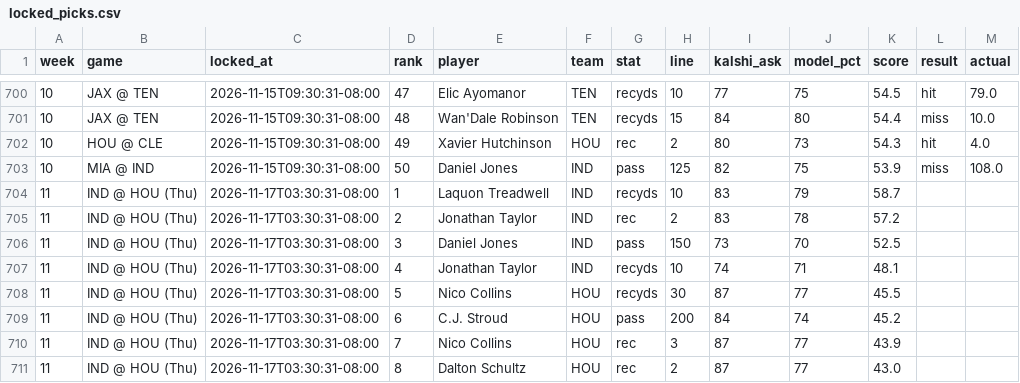
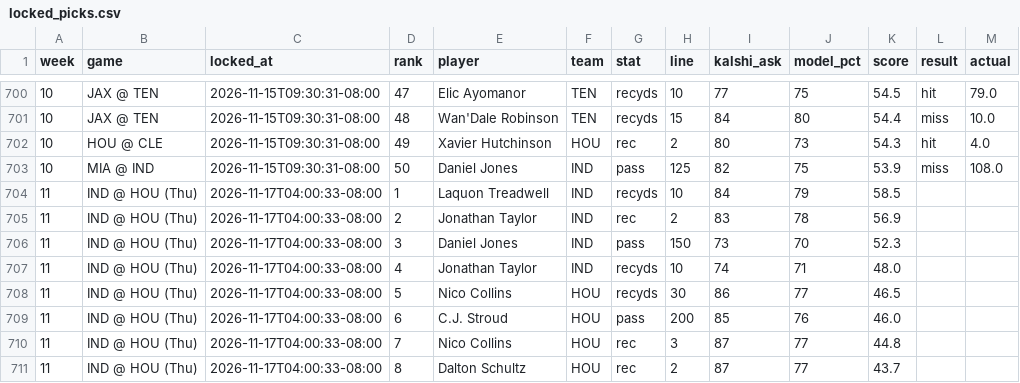
Before and after one commit to mrparkecito-droid/prop-board, a CSV file: data/locked_picks.csv, drawn as a sheet; only a part is shown, gaps mark what is left out.

```diff
--- a/data/locked_picks.csv
+++ b/data/locked_picks.csv
@@ -703,9 +703,9 @@ week,game,locked_at,rank,player,team,stat,line,kalshi_ask,model_pct,score,result
 10,MIA @ IND,2026-11-15T09:30:31-08:00,50,Daniel Jones,IND,pass,125,82,75,53.9,miss,108.0
-11,IND @ HOU (Thu),2026-11-17T03:30:31-08:00,1,Laquon Treadwell,IND,recyds,10,83,79,58.7,,
-11,IND @ HOU (Thu),2026-11-17T03:30:31-08:00,2,Jonathan Taylor,IND,rec,2,83,78,57.2,,
-11,IND @ HOU (Thu),2026-11-17T03:30:31-08:00,3,Daniel Jones,IND,pass,150,73,70,52.5,,
-11,IND @ HOU (Thu),2026-11-17T03:30:31-08:00,4,Jonathan Taylor,IND,recyds,10,74,71,48.1,,
-11,IND @ HOU (Thu),2026-11-17T03:30:31-08:00,5,Nico Collins,HOU,recyds,30,87,77,45.5,,
-11,IND @ HOU (Thu),2026-11-17T03:30:31-08:00,6,C.J. Stroud,HOU,pass,200,84,74,45.2,,
-11,IND @ HOU (Thu),2026-11-17T03:30:31-08:00,7,Nico Collins,HOU,rec,3,87,77,43.9,,
-11,IND @ HOU (Thu),2026-11-17T03:30:31-08:00,8,Dalton Schultz,HOU,rec,2,87,77,43.0,,
+11,IND @ HOU (Thu),2026-11-17T04:00:33-08:00,1,Laquon Treadwell,IND,recyds,10,84,79,58.5,,
+11,IND @ HOU (Thu),2026-11-17T04:00:33-08:00,2,Jonathan Taylor,IND,rec,2,83,78,56.9,,
+11,IND @ HOU (Thu),2026-11-17T04:00:33-08:00,3,Daniel Jones,IND,pass,150,73,70,52.3,,
+11,IND @ HOU (Thu),2026-11-17T04:00:33-08:00,4,Jonathan Taylor,IND,recyds,10,74,71,48.0,,
+11,IND @ HOU (Thu),2026-11-17T04:00:33-08:00,5,Nico Collins,HOU,recyds,30,86,77,46.5,,
+11,IND @ HOU (Thu),2026-11-17T04:00:33-08:00,6,C.J. Stroud,HOU,pass,200,85,76,46.0,,
+11,IND @ HOU (Thu),2026-11-17T04:00:33-08:00,7,Nico Collins,HOU,rec,3,87,77,44.8,,
+11,IND @ HOU (Thu),2026-11-17T04:00:33-08:00,8,Dalton Schultz,HOU,rec,2,87,77,43.7,,
```
Also changed, not shown: 7 other files.
